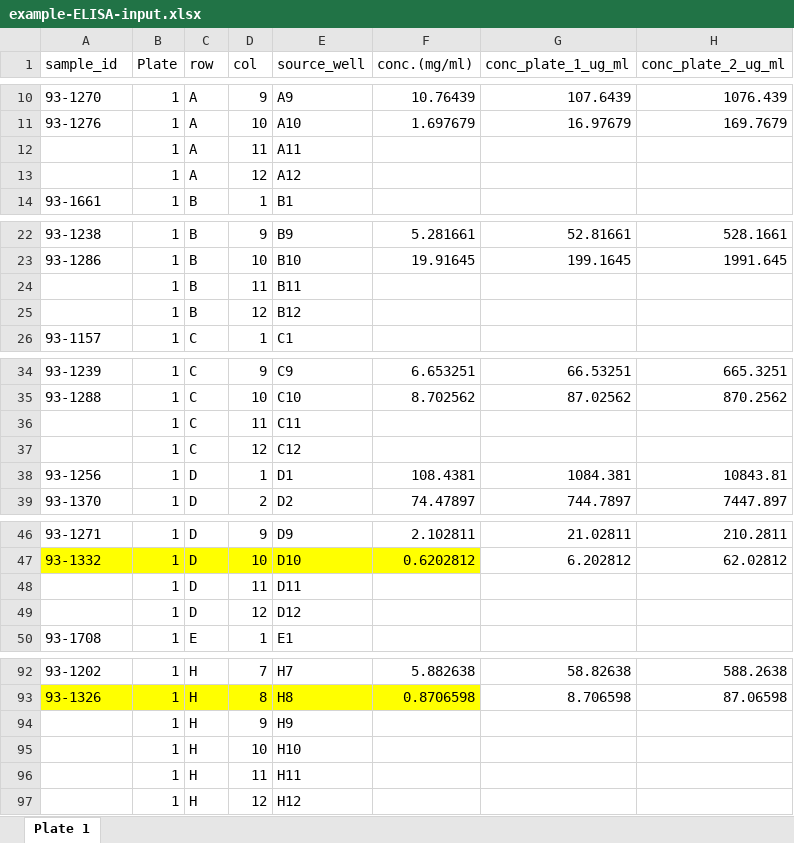
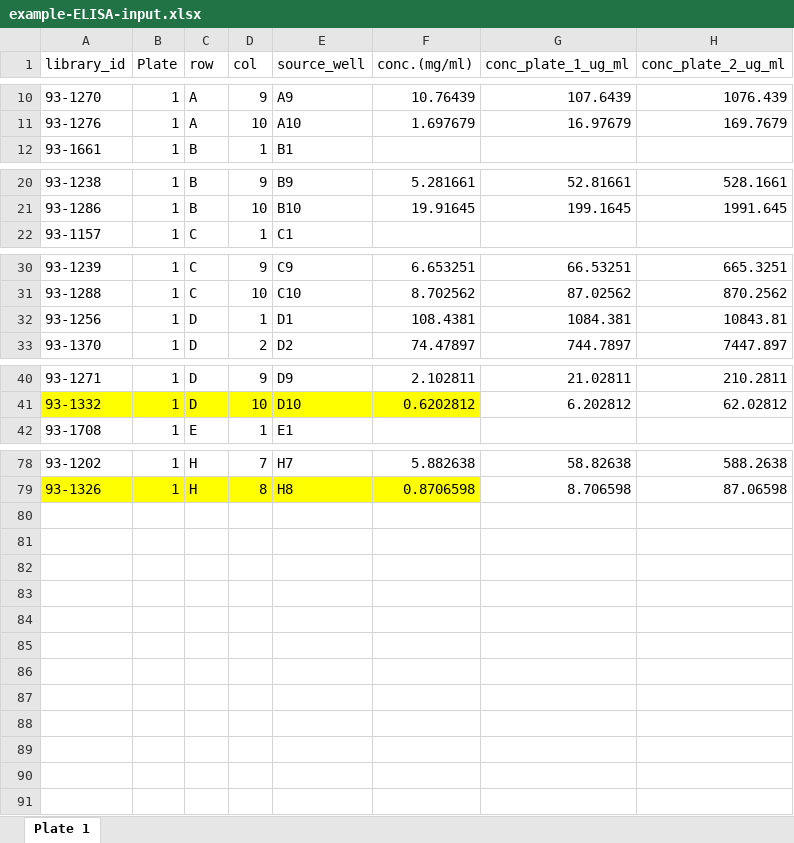
Before and after one commit to lasersonlab/robots, an Excel workbook: psot/example/example-ELISA-input.xlsx, sheet Plate 1, drawn as a sheet; only a part is shown, gaps mark what is left out; values as stored, in another font and other column widths than the file's, no borders; the diff covers the shown part only; the diff names each change by its address in the sheet, - before the commit and + after, or states it on an @@ line.

Commit message:
Refactored for more flexible input file

```diff
--- a/psot/example/example-ELISA-input.xlsx (sheet Plate 1)
+++ b/psot/example/example-ELISA-input.xlsx (sheet Plate 1)
-A1: sample_id
+A1: library_id
-row 12:  | 1 | A | 11 | A11
-row 13:  | 1 | A | 12 | A12
-row 24:  | 1 | B | 11 | B11
-row 25:  | 1 | B | 12 | B12
-row 36:  | 1 | C | 11 | C11
-row 37:  | 1 | C | 12 | C12
-row 48:  | 1 | D | 11 | D11
-row 49:  | 1 | D | 12 | D12
-row 94:  | 1 | H | 9 | H9
-row 95:  | 1 | H | 10 | H10
-row 96:  | 1 | H | 11 | H11
-row 97:  | 1 | H | 12 | H12
```
Also changed, not shown: 6 removed rows elsewhere in this sheet, formulas that keep their value, psot/ELISA-robot-template.xlsx, 5 other files.
